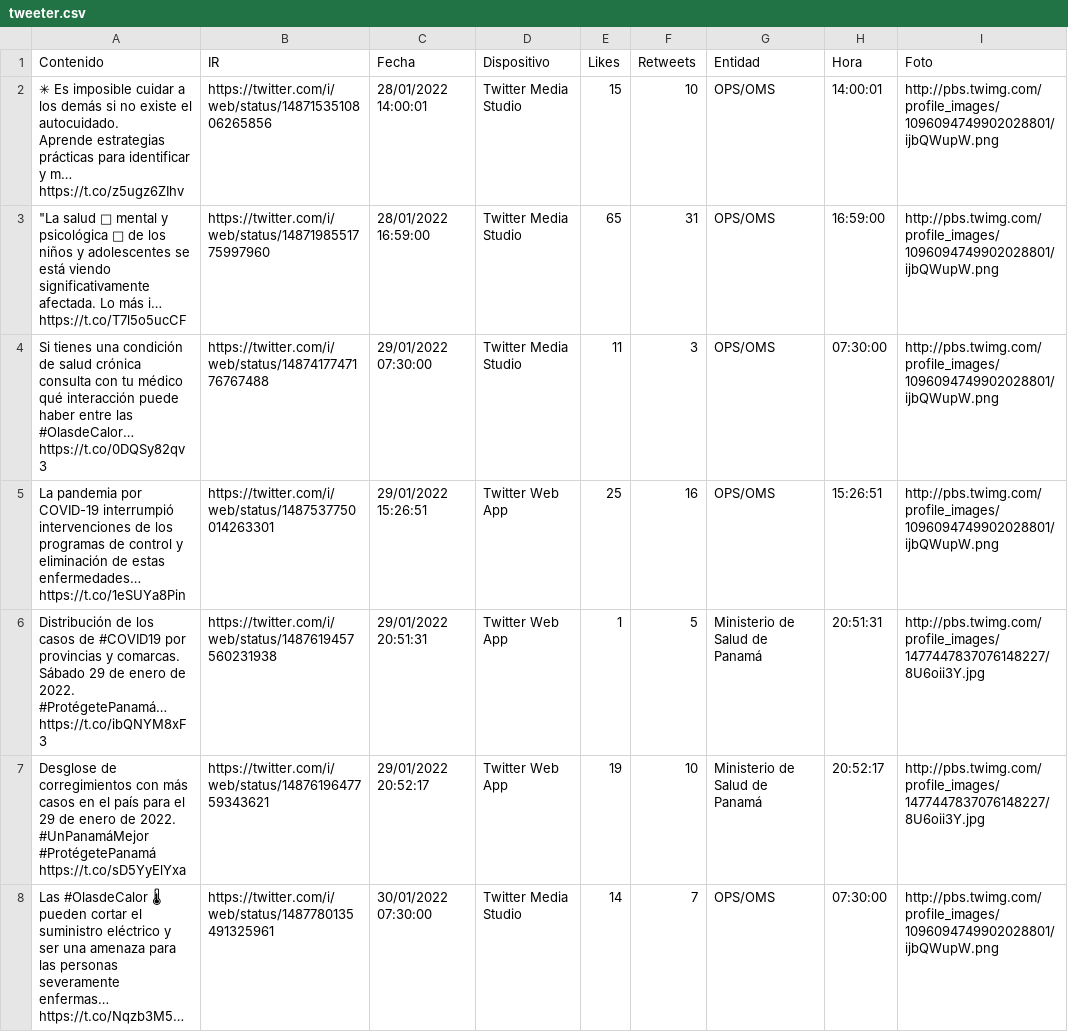
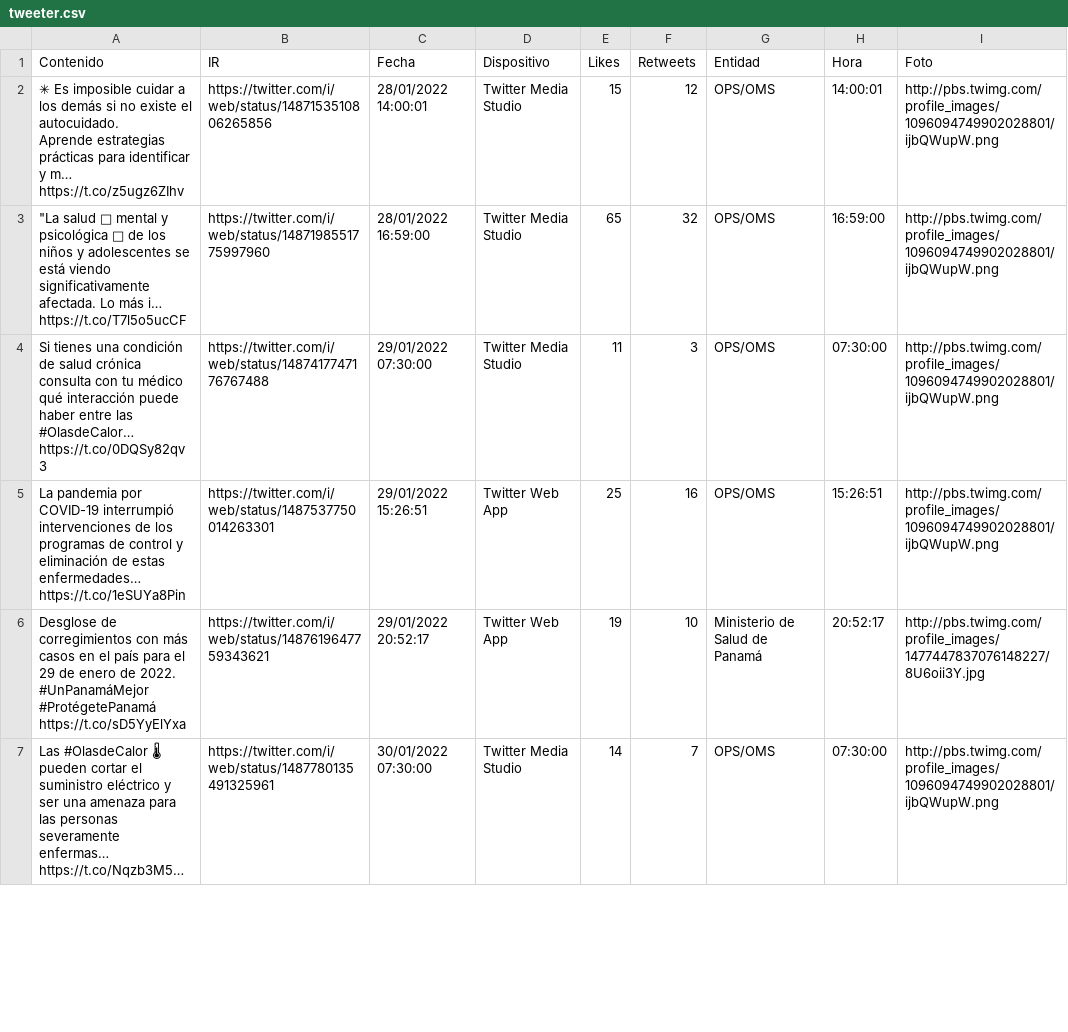
Before and after one commit to Sud-Austral/Datos_Panama, a CSV file: tweeter/tweeter.csv, drawn as a sheet; only a part is shown; long unchanged cells end in …; removed rows and columns are numbered as before the commit, all else as after; ↵ is a line break in a cell; the diff covers the shown part only; the diff names each change by its address in the sheet, - before the commit and + after, or states it on an @@ line.

Commit message:
Update automatico via Actualizar 01-31-2022 20-31-02

```diff
--- a/tweeter/tweeter.csv
+++ b/tweeter/tweeter.csv
-F2 (Retweets): 10
+F2 (Retweets): 12
-F3 (Retweets): 31
+F3 (Retweets): 32
-row 6: Distribución de los casos de #COVID19 por provincias y comarcas. ↵ Sábado 29 de enero de 2022. ↵ #ProtégetePanamá… https://t.co/ibQNYM8xF3 | https://twitter.com/i/web/status/1487619457560231938 | 29/01/2022 20:51:31 | Twitter Web App | 1 | 5 | Ministerio de Salud de Panamá | 20:51:31 | http://pbs.twimg.com/profile_images/1477447837076148227/8U6oii3Y.jpg
```
Also changed, not shown: 1 added row and 13 edited cells elsewhere in this file.
